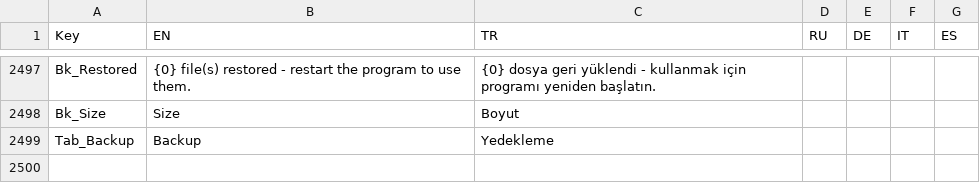
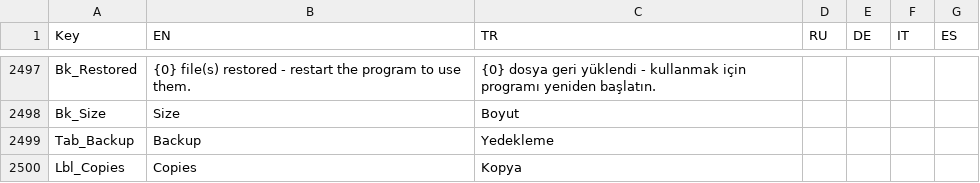
Before and after one commit to Sereftasan/HMI, a CSV file: KabanHMI/CommonTranslations.csv, drawn as a sheet; only a part is shown, gaps mark what is left out; the diff names each change by its address in the sheet, - before the commit and + after, or states it on an @@ line.

```diff
--- a/KabanHMI/CommonTranslations.csv
+++ b/KabanHMI/CommonTranslations.csv
+row 2500: Lbl_Copies | Copies | Kopya
```
Also changed, not shown: 4 other files.
